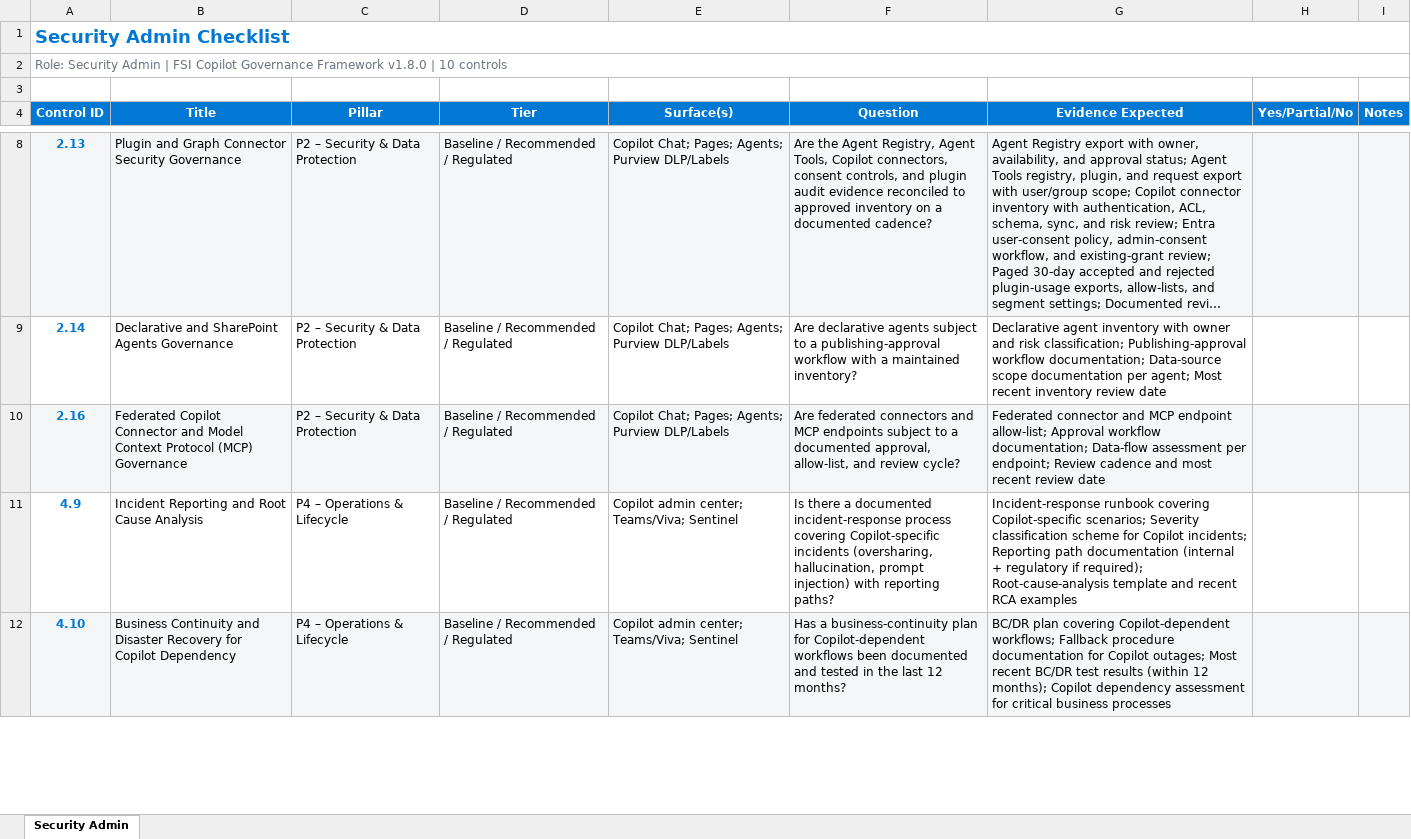
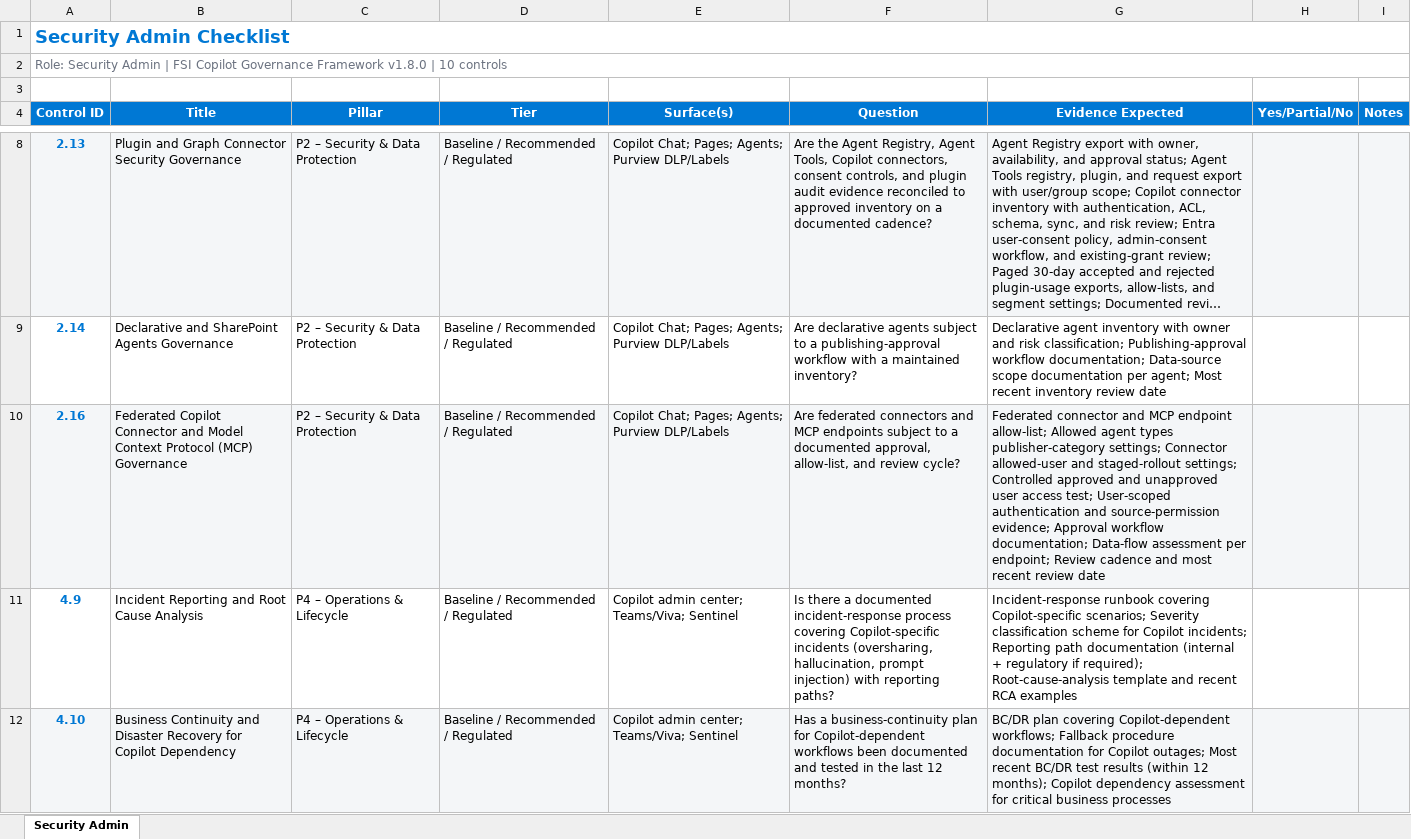
Before and after one commit to judeper/FSI-CopilotGov, an Excel workbook: assessment/templates/security-admin-checklist.xlsx, sheet Security Admin, drawn as a sheet; only a part is shown, gaps mark what is left out; long unchanged cells end in …; values as stored, in another font and other column widths than the file's, no borders; the diff names each change by its address in the sheet, - before the commit and + after, or states it on an @@ line.

Commit message:
docs: correct Control 2.16 federated connector management (#501)
Related to judeper/OceanSquad#713

```diff
--- a/assessment/templates/security-admin-checklist.xlsx (sheet Security Admin)
+++ b/assessment/templates/security-admin-checklist.xlsx (sheet Security Admin)
-G10 (Evidence Expected): …endpoint allow-list; Approval workflow…
+G10 (Evidence Expected): …endpoint allow-list; Allowed agent types publisher-category settings; Connector allowed-user and staged-rollout settings; Controlled approved and unapproved user access test; User-scoped authentication and source-permission evidence; Approval workflow…
```
Also changed, not shown: assessment/templates/governance-maturity-dashboard.xlsx, docs/assessment/templates/governance-maturity-dashboard.xlsx, 9 other files.
